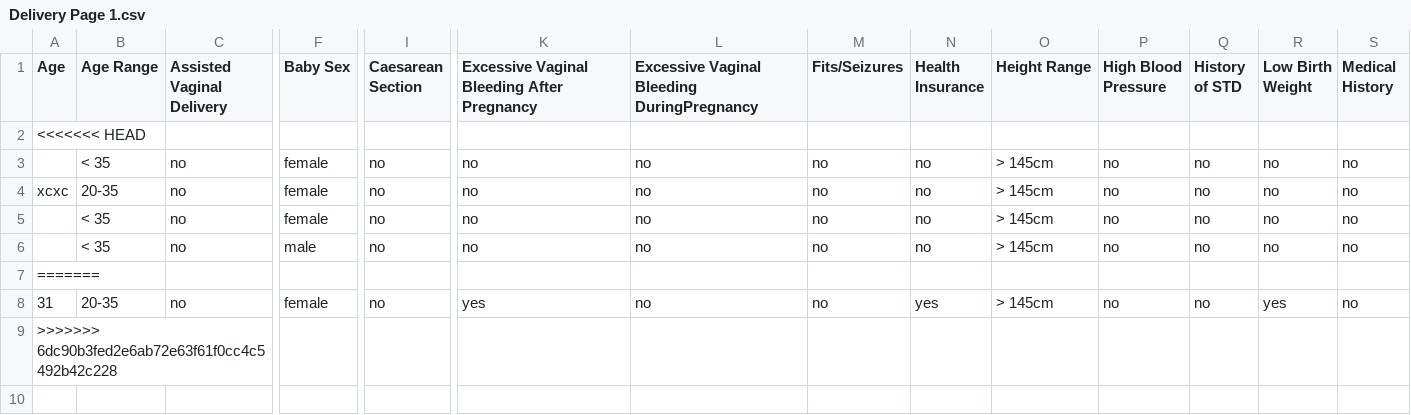
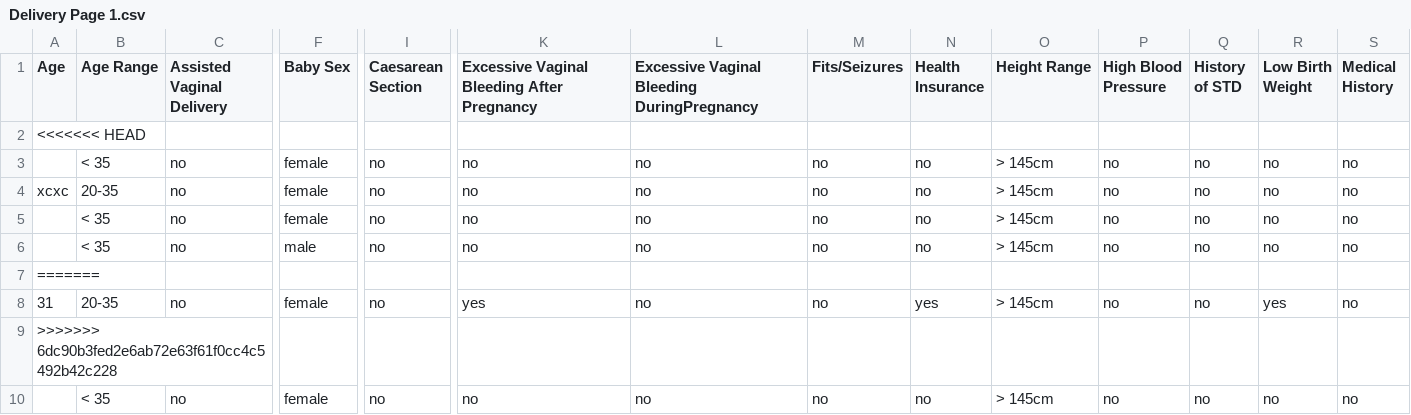
Before and after one commit to eellison/digitize-mtc, a CSV file: backend/output/Delivery Page 1.csv, drawn as a sheet; only a part is shown, gaps mark what is left out; rows hold the shown columns only; the diff names each change by its address in the sheet, - before the commit and + after, or states it on an @@ line.

```diff
--- a/backend/output/Delivery Page 1.csv
+++ b/backend/output/Delivery Page 1.csv
+row 10:  | < 35 | no | female | no | no | no | no | no | > 145cm | no | no | no | no
```
Also changed, not shown: 8 other files.
